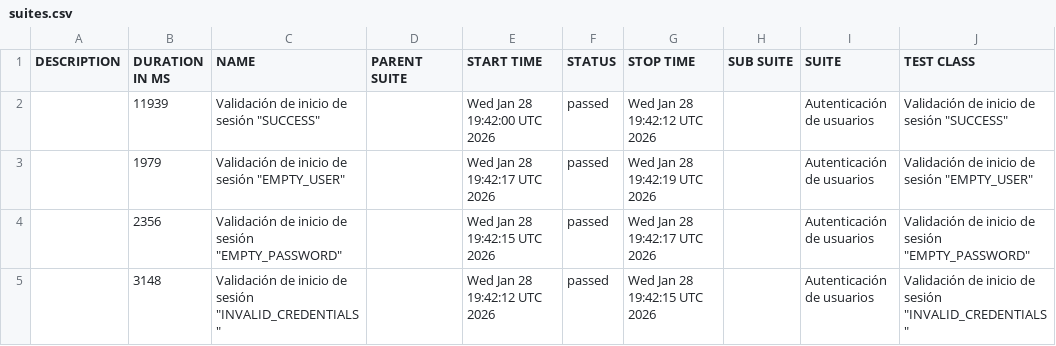
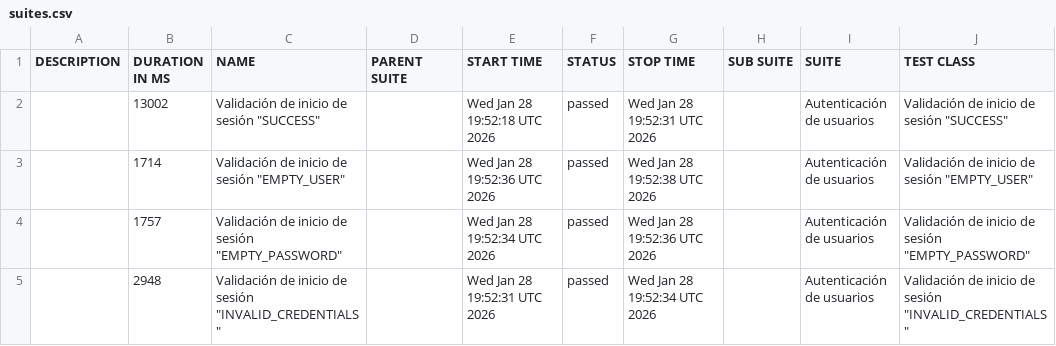
Before and after one commit to Seba-QA/portafolio-selenium-orangehrm, a CSV file: data/suites.csv, drawn as a sheet; only a part is shown; the diff names each change by its address in the sheet, - before the commit and + after, or states it on an @@ line.

```diff
--- a/data/suites.csv
+++ b/data/suites.csv
-B2 (DURATION IN MS): 11939
+B2 (DURATION IN MS): 13002
-E2 (START TIME): Wed Jan 28 19:42:00 UTC 2026
+E2 (START TIME): Wed Jan 28 19:52:18 UTC 2026
-G2 (STOP TIME): Wed Jan 28 19:42:12 UTC 2026
+G2 (STOP TIME): Wed Jan 28 19:52:31 UTC 2026
-B3 (DURATION IN MS): 1979
+B3 (DURATION IN MS): 1714
-E3 (START TIME): Wed Jan 28 19:42:17 UTC 2026
+E3 (START TIME): Wed Jan 28 19:52:36 UTC 2026
-G3 (STOP TIME): Wed Jan 28 19:42:19 UTC 2026
+G3 (STOP TIME): Wed Jan 28 19:52:38 UTC 2026
-B4 (DURATION IN MS): 2356
+B4 (DURATION IN MS): 1757
-E4 (START TIME): Wed Jan 28 19:42:15 UTC 2026
+E4 (START TIME): Wed Jan 28 19:52:34 UTC 2026
-G4 (STOP TIME): Wed Jan 28 19:42:17 UTC 2026
+G4 (STOP TIME): Wed Jan 28 19:52:36 UTC 2026
-B5 (DURATION IN MS): 3148
+B5 (DURATION IN MS): 2948
-E5 (START TIME): Wed Jan 28 19:42:12 UTC 2026
+E5 (START TIME): Wed Jan 28 19:52:31 UTC 2026
-G5 (STOP TIME): Wed Jan 28 19:42:15 UTC 2026
+G5 (STOP TIME): Wed Jan 28 19:52:34 UTC 2026
```
Also changed, not shown: 27 other files.
